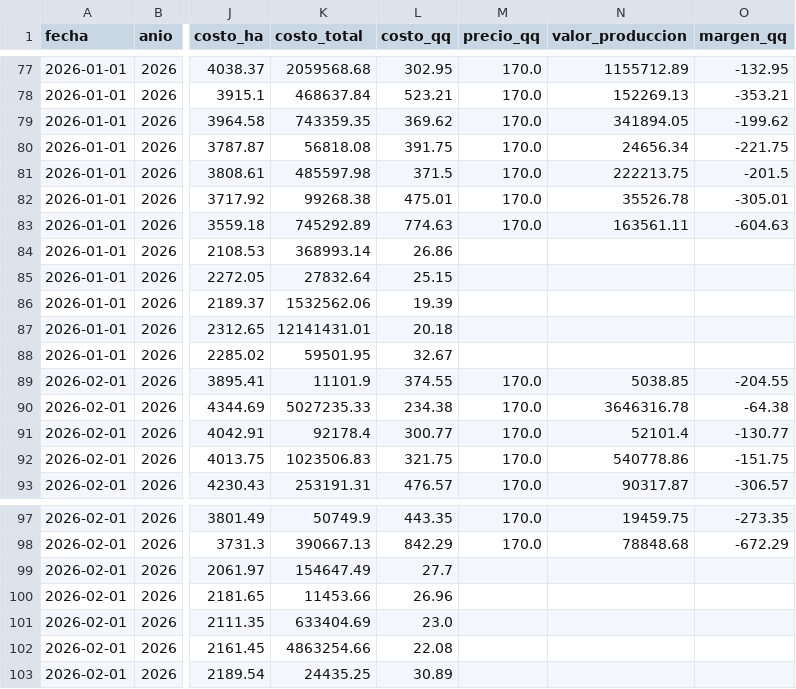
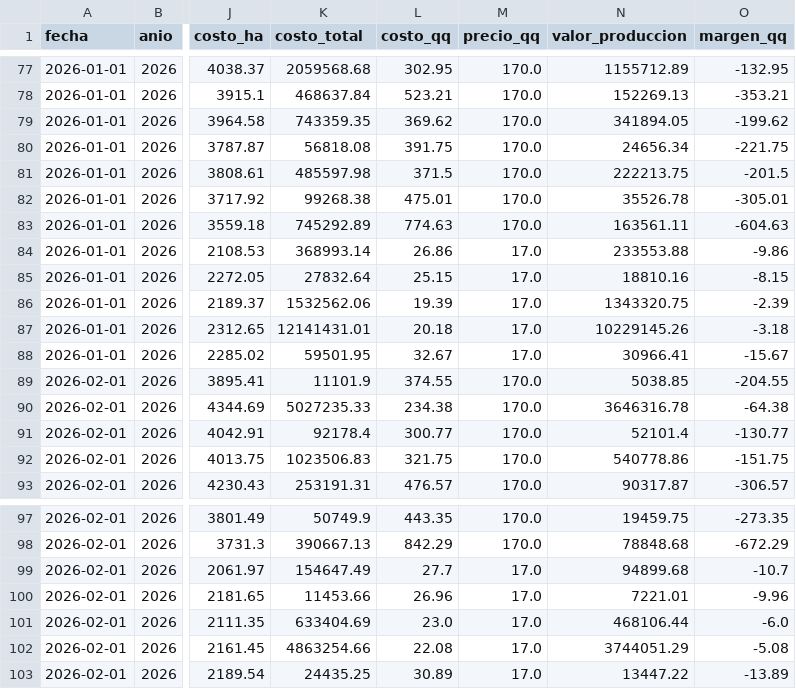
Before and after one commit to N0oCh1/Proyecto-semetral-SIG, a CSV file: data/estructurado/produccion_mensual_2025_2026.csv, drawn as a sheet; only a part is shown, gaps mark what is left out; the diff covers the shown part only; the diff names each change by its address in the sheet, - before the commit and + after, or states it on an @@ line.

```diff
--- a/data/estructurado/produccion_mensual_2025_2026.csv
+++ b/data/estructurado/produccion_mensual_2025_2026.csv
-M84:M88 (precio_qq): (empty)
+M84:M88 (precio_qq): 17.0
-N84 (valor_produccion): (empty)
+N84 (valor_produccion): 233553.88
-O84 (margen_qq): (empty)
+O84 (margen_qq): -9.86
-N85 (valor_produccion): (empty)
+N85 (valor_produccion): 18810.16
-O85 (margen_qq): (empty)
+O85 (margen_qq): -8.15
-N86 (valor_produccion): (empty)
+N86 (valor_produccion): 1343320.75
-O86 (margen_qq): (empty)
+O86 (margen_qq): -2.39
-N87 (valor_produccion): (empty)
+N87 (valor_produccion): 10229145.26
-O87 (margen_qq): (empty)
+O87 (margen_qq): -3.18
-N88 (valor_produccion): (empty)
+N88 (valor_produccion): 30966.41
-O88 (margen_qq): (empty)
+O88 (margen_qq): -15.67
-M99:M103 (precio_qq): (empty)
+M99:M103 (precio_qq): 17.0
-N99 (valor_produccion): (empty)
+N99 (valor_produccion): 94899.68
-O99 (margen_qq): (empty)
+O99 (margen_qq): -10.7
-N100 (valor_produccion): (empty)
+N100 (valor_produccion): 7221.01
-O100 (margen_qq): (empty)
+O100 (margen_qq): -9.96
-N101 (valor_produccion): (empty)
+N101 (valor_produccion): 468106.44
-O101 (margen_qq): (empty)
+O101 (margen_qq): -6.0
-N102 (valor_produccion): (empty)
+N102 (valor_produccion): 3744051.29
-O102 (margen_qq): (empty)
+O102 (margen_qq): -5.08
-N103 (valor_produccion): (empty)
+N103 (valor_produccion): 13447.22
-O103 (margen_qq): (empty)
+O103 (margen_qq): -13.89
```
Also changed, not shown: 30 edited cells elsewhere in this file, 5 other files.
